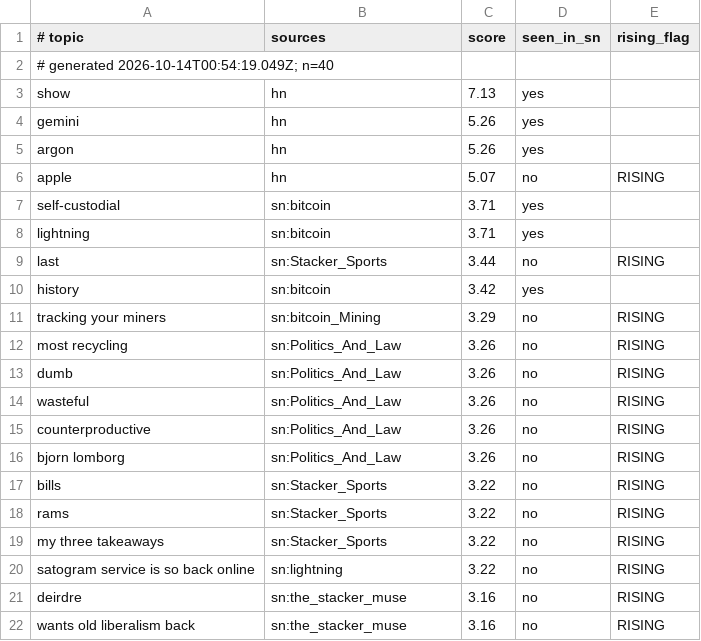
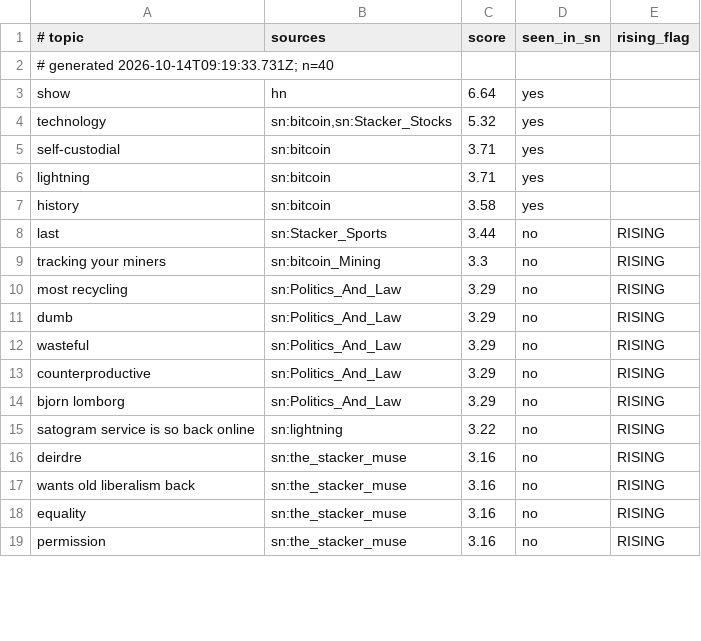
Before and after one commit to TheOnlyXic/sn-monetization-runtime, a TSV file: data/trending/topics.tsv, drawn as a sheet; only a part is shown; the shorter side is filled out with more unchanged rows; the diff covers the shown part only.

```diff
--- a/data/trending/topics.tsv
+++ b/data/trending/topics.tsv
@@ -1,20 +1,15 @@
 # topic	sources	score	seen_in_sn	rising_flag
-# generated 2026-10-14T00:54:19.049Z; n=40
-show	hn	7.13	yes	
-gemini	hn	5.26	yes	
-argon	hn	5.26	yes	
-apple	hn	5.07	no	RISING
+# generated 2026-10-14T09:19:33.731Z; n=40
+show	hn	6.64	yes	
+technology	sn:bitcoin,sn:Stacker_Stocks	5.32	yes	
 self-custodial	sn:bitcoin	3.71	yes	
 lightning	sn:bitcoin	3.71	yes	
+history	sn:bitcoin	3.58	yes	
 last	sn:Stacker_Sports	3.44	no	RISING
-history	sn:bitcoin	3.42	yes	
-tracking your miners	sn:bitcoin_Mining	3.29	no	RISING
-most recycling	sn:Politics_And_Law	3.26	no	RISING
-dumb	sn:Politics_And_Law	3.26	no	RISING
-wasteful	sn:Politics_And_Law	3.26	no	RISING
-counterproductive	sn:Politics_And_Law	3.26	no	RISING
-bjorn lomborg	sn:Politics_And_Law	3.26	no	RISING
-bills	sn:Stacker_Sports	3.22	no	RISING
-rams	sn:Stacker_Sports	3.22	no	RISING
-my three takeaways	sn:Stacker_Sports	3.22	no	RISING
+tracking your miners	sn:bitcoin_Mining	3.3	no	RISING
+most recycling	sn:Politics_And_Law	3.29	no	RISING
+dumb	sn:Politics_And_Law	3.29	no	RISING
+wasteful	sn:Politics_And_Law	3.29	no	RISING
+counterproductive	sn:Politics_And_Law	3.29	no	RISING
+bjorn lomborg	sn:Politics_And_Law	3.29	no	RISING
 satogram service is so back online	sn:lightning	3.22	no	RISING
```
Also changed, not shown: 10 added rows, 5 removed rows and 1 edited cell elsewhere in this file.
